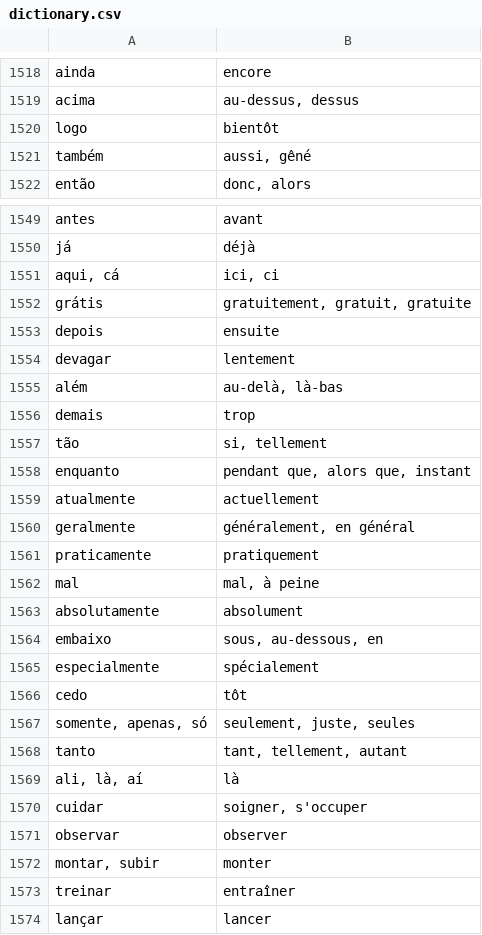
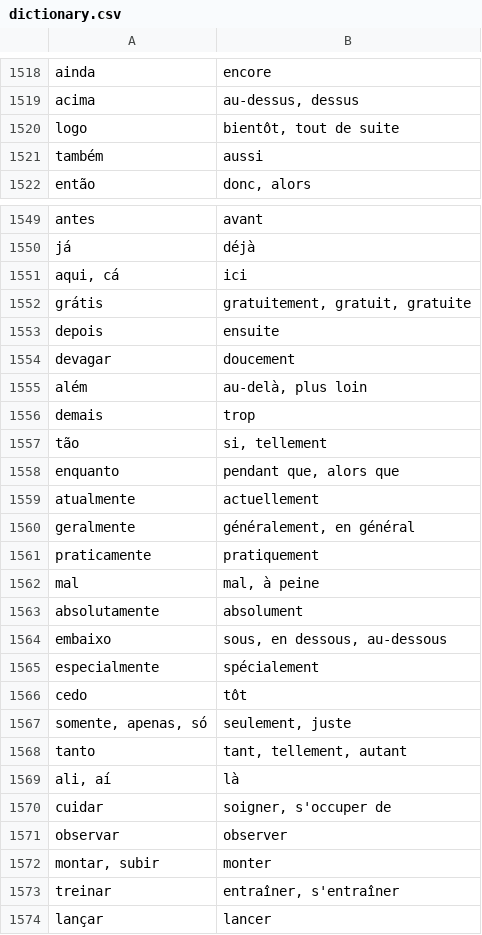
Before and after one commit to fgiannesini/Reminder, a CSV file: src/main/resources/dictionary.csv, drawn as a sheet; only a part is shown, gaps mark what is left out; the diff covers the shown part only.

Commit message:
fix dictionary until line 1700 with IA

```diff
--- a/src/main/resources/dictionary.csv
+++ b/src/main/resources/dictionary.csv
@@ -1519,4 +1519,4 @@ ainda;encore
 acima;au-dessus, dessus
-logo;bientôt
-também;aussi, gêné
+logo;bientôt, tout de suite
+também;aussi
 então;donc, alors
@@ -1550,10 +1550,10 @@ antes;avant
 já;déjà
-aqui, cá;ici, ci
+aqui, cá;ici
 grátis;gratuitement, gratuit, gratuite
 depois;ensuite
-devagar;lentement
-além;au-delà, là-bas
+devagar;doucement
+além;au-delà, plus loin
 demais;trop
 tão;si, tellement
-enquanto;pendant que, alors que, instant
+enquanto;pendant que, alors que
 atualmente;actuellement
@@ -1563,12 +1563,12 @@ mal;mal, à peine
 absolutamente;absolument
-embaixo;sous, au-dessous, en
+embaixo;sous, en dessous, au-dessous
 especialmente;spécialement
 cedo;tôt
-somente, apenas, só;seulement, juste, seules
+somente, apenas, só;seulement, juste
 tanto;tant, tellement, autant
-ali, là, aí;là
-cuidar;soigner, s'occuper
+ali, aí;là
+cuidar;soigner, s'occuper de
 observar;observer
 montar, subir;monter
-treinar;entraîner
+treinar;entraîner, s'entraîner
 lançar;lancer
```
Also changed, not shown: 19 edited cells elsewhere in this file.
